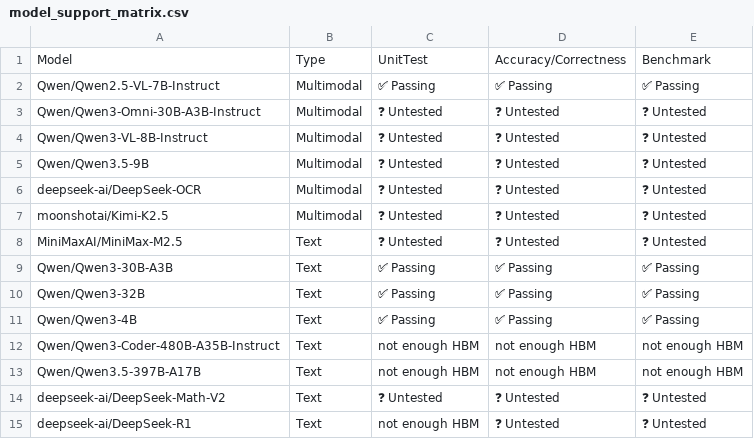
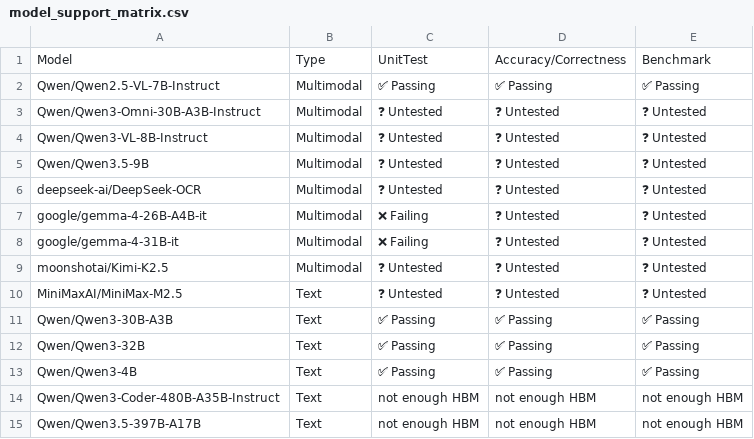
Before and after one commit to h1t35h/tpu-inference, a CSV file: support_matrices/nightly/v6e/default/model_support_matrix.csv, drawn as a sheet; only a part is shown; the shorter side is filled out with more unchanged rows; the diff names each change by its address in the sheet, - before the commit and + after, or states it on an @@ line.

Commit message:
[skip ci] Update nightly support matrices (v6e/v7x)
Signed-off-by: Buildkite Bot <buildkite-bot@users.noreply.github.com>

```diff
--- a/support_matrices/nightly/v6e/default/model_support_matrix.csv
+++ b/support_matrices/nightly/v6e/default/model_support_matrix.csv
+row 7: google/gemma-4-26B-A4B-it | Multimodal | ❌ Failing | ❓ Untested | ❓ Untested
+row 8: google/gemma-4-31B-it | Multimodal | ❌ Failing | ❓ Untested | ❓ Untested
```
Also changed, not shown: support_matrices/nightly/v6e/default/parallelism_support_matrix.csv, support_matrices/nightly/v7x/default/feature_support_matrix.csv, 2 other files.
